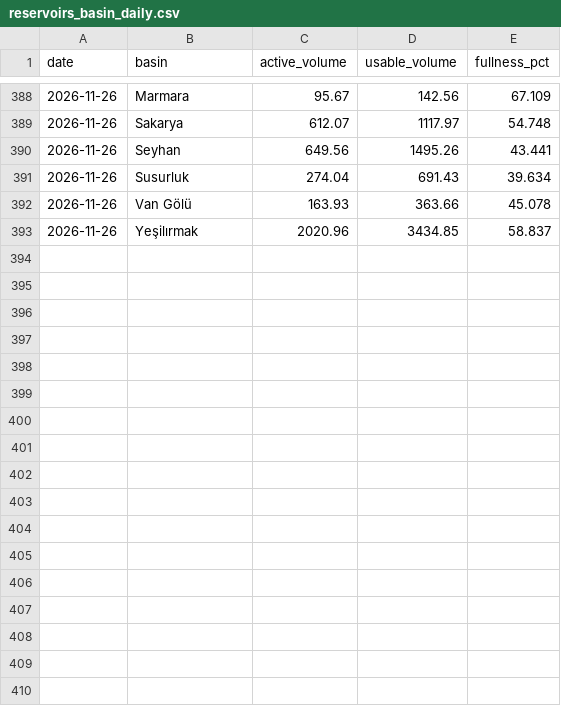
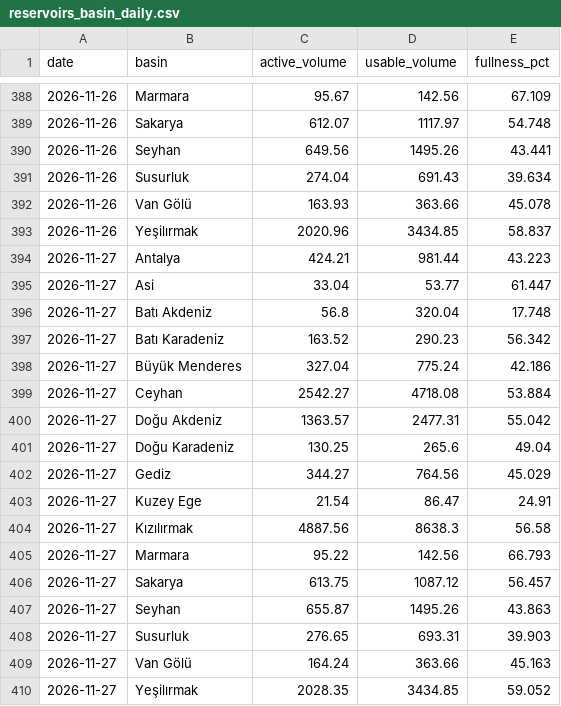
Before and after one commit to mervebozkurt35/tr-power-lab, a CSV file: data/processed/reservoirs_basin_daily.csv, drawn as a sheet; only a part is shown, gaps mark what is left out; the diff names each change by its address in the sheet, - before the commit and + after, or states it on an @@ line.

```diff
--- a/data/processed/reservoirs_basin_daily.csv
+++ b/data/processed/reservoirs_basin_daily.csv
+row 394: 2026-11-27 | Antalya | 424.21 | 981.44 | 43.223
+row 395: 2026-11-27 | Asi | 33.04 | 53.77 | 61.447
+row 396: 2026-11-27 | Batı Akdeniz | 56.8 | 320.04 | 17.748
+row 397: 2026-11-27 | Batı Karadeniz | 163.52 | 290.23 | 56.342
+row 398: 2026-11-27 | Büyük Menderes | 327.04 | 775.24 | 42.186
+row 399: 2026-11-27 | Ceyhan | 2542.27 | 4718.08 | 53.884
+row 400: 2026-11-27 | Doğu Akdeniz | 1363.57 | 2477.31 | 55.042
+row 401: 2026-11-27 | Doğu Karadeniz | 130.25 | 265.6 | 49.04
+row 402: 2026-11-27 | Gediz | 344.27 | 764.56 | 45.029
+row 403: 2026-11-27 | Kuzey Ege | 21.54 | 86.47 | 24.91
+row 404: 2026-11-27 | Kızılırmak | 4887.56 | 8638.3 | 56.58
+row 405: 2026-11-27 | Marmara | 95.22 | 142.56 | 66.793
+row 406: 2026-11-27 | Sakarya | 613.75 | 1087.12 | 56.457
+row 407: 2026-11-27 | Seyhan | 655.87 | 1495.26 | 43.863
+row 408: 2026-11-27 | Susurluk | 276.65 | 693.31 | 39.903
+row 409: 2026-11-27 | Van Gölü | 164.24 | 363.66 | 45.163
+row 410: 2026-11-27 | Yeşilırmak | 2028.35 | 3434.85 | 59.052
```
Also changed, not shown: data/processed/balancing_daily.csv, data/processed/gas_daily.csv, 11 other files.
